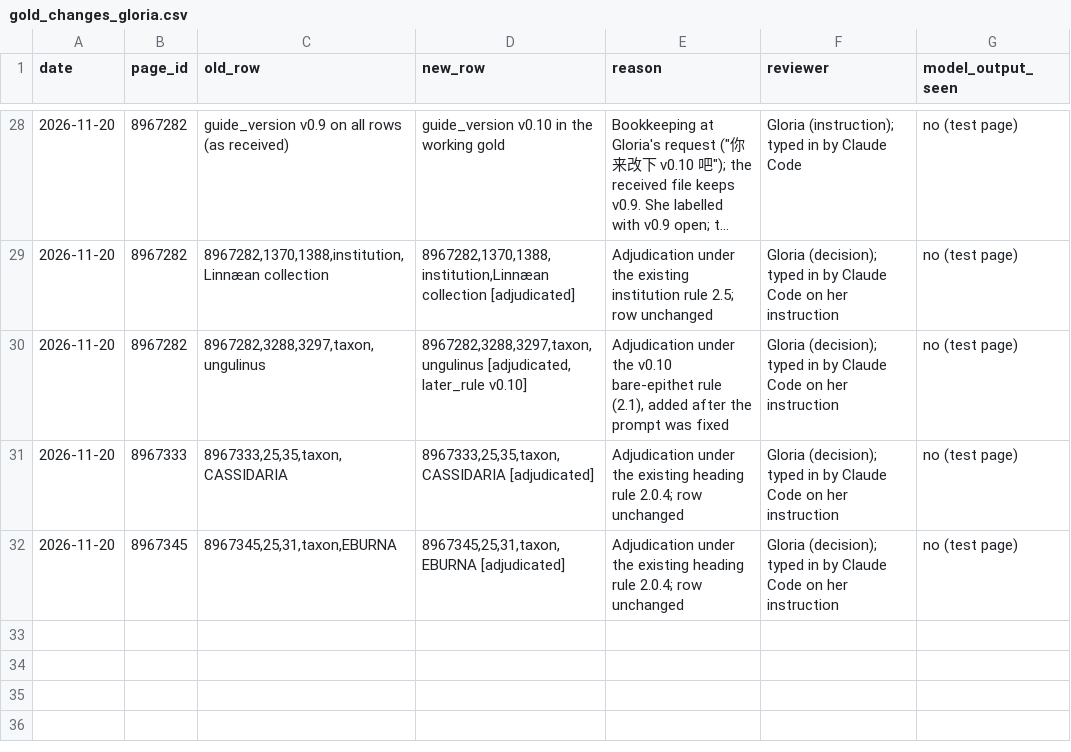
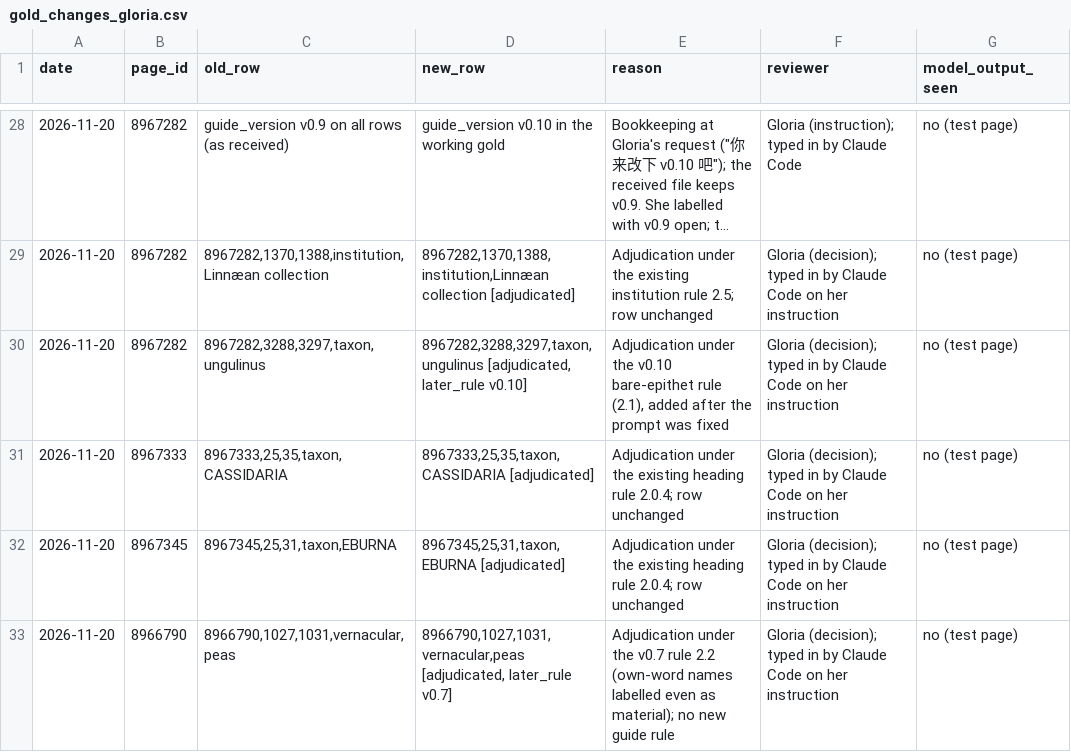
Before and after one commit to dekunsun/BioEvidenceBench, a CSV file: gold/gold_changes_gloria.csv, drawn as a sheet; only a part is shown, gaps mark what is left out; long unchanged cells end in …; the diff names each change by its address in the sheet, - before the commit and + after, or states it on an @@ line.

```diff
--- a/gold/gold_changes_gloria.csv
+++ b/gold/gold_changes_gloria.csv
+row 33: 2026-11-20 | 8966790 | 8966790,1027,1031,vernacular,peas | 8966790,1027,1031,vernacular,peas [adjudicated, later_rule v0.7] | Adjudication under the v0.7 rule 2.2 (own-word names labelled even as material); no new guide rule | Gloria (decision); typed in by Claude Code on her instruction | no (test page)
```
Also changed, not shown: gold/gold_mentions_gloria_test.checked.csv, gold/gold_mentions_gloria_test.csv, 1 other file.
